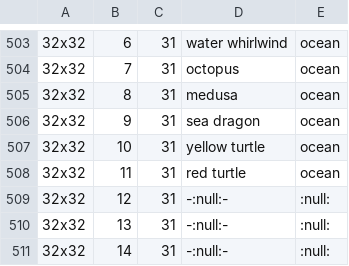
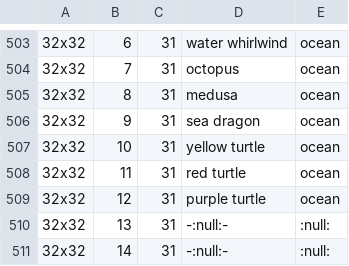
Before and after one commit to jonathanacross/pow, a TSV file: src/main/resources/data/32x32.tsv, drawn as a sheet; only a part is shown, gaps mark what is left out.

```diff
--- a/src/main/resources/data/32x32.tsv
+++ b/src/main/resources/data/32x32.tsv
@@ -508,3 +508,3 @@
 32x32	11	31	red turtle	ocean
-32x32	12	31	-:null:-	:null:
+32x32	12	31	purple turtle	ocean
 32x32	13	31	-:null:-	:null:
```
Also changed, not shown: src/main/resources/data/levels.tsv, src/main/resources/data/monsters.tsv, 2 other files.
